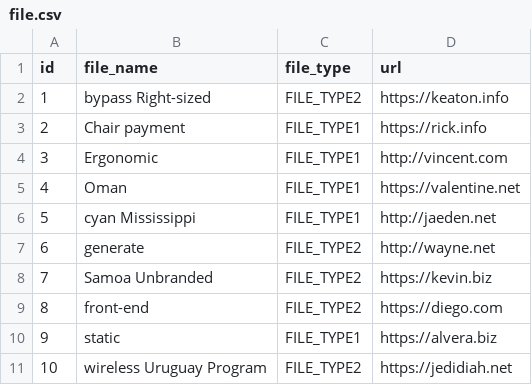
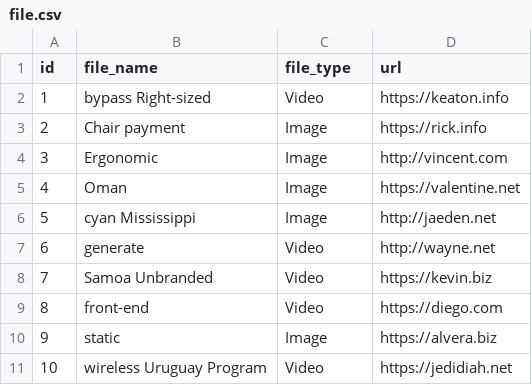
Before and after one commit to ThanhThuy0411/junkShop, a CSV file: src/main/resources/config/liquibase/fake-data/file.csv, drawn as a sheet.

```diff
--- a/src/main/resources/config/liquibase/fake-data/file.csv
+++ b/src/main/resources/config/liquibase/fake-data/file.csv
@@ -1,11 +1,11 @@
 id;file_name;file_type;url
-1;bypass Right-sized;FILE_TYPE2;https://keaton.info
-2;Chair payment;FILE_TYPE1;https://rick.info
-3;Ergonomic;FILE_TYPE1;http://vincent.com
-4;Oman;FILE_TYPE1;https://valentine.net
-5;cyan Mississippi;FILE_TYPE1;http://jaeden.net
-6;generate;FILE_TYPE2;http://wayne.net
-7;Samoa Unbranded;FILE_TYPE2;https://kevin.biz
-8;front-end;FILE_TYPE2;https://diego.com
-9;static;FILE_TYPE1;https://alvera.biz
-10;wireless Uruguay Program;FILE_TYPE2;https://jedidiah.net
+1;bypass Right-sized;Video;https://keaton.info
+2;Chair payment;Image;https://rick.info
+3;Ergonomic;Image;http://vincent.com
+4;Oman;Image;https://valentine.net
+5;cyan Mississippi;Image;http://jaeden.net
+6;generate;Video;http://wayne.net
+7;Samoa Unbranded;Video;https://kevin.biz
+8;front-end;Video;https://diego.com
+9;static;Image;https://alvera.biz
+10;wireless Uruguay Program;Video;https://jedidiah.net
```
Also changed, not shown: src/main/resources/config/liquibase/fake-data/product.csv, 15 other files.
